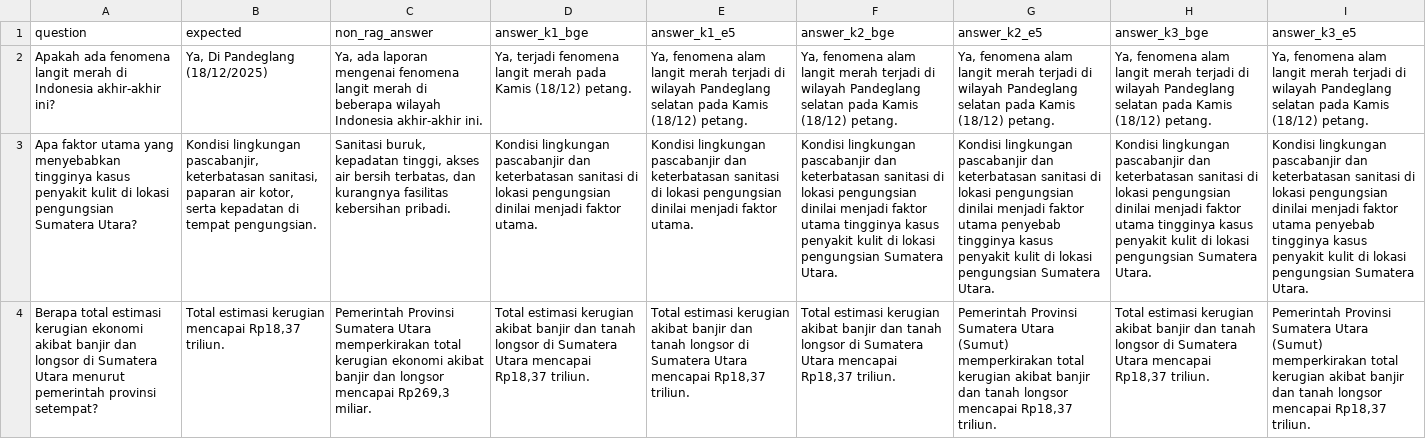
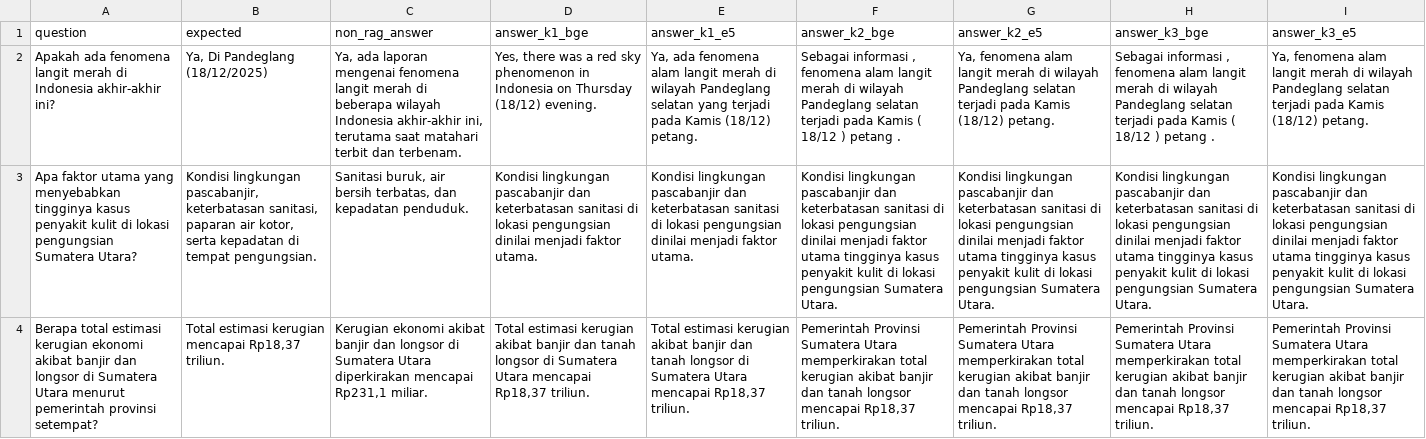
Before and after one commit to dhanarkusuma/mini-rag, a CSV file: evaluation/results.csv, drawn as a sheet; only a part is shown; the diff covers the shown part only; the diff names each change by its address in the sheet, - before the commit and + after, or states it on an @@ line.

```diff
--- a/evaluation/results.csv
+++ b/evaluation/results.csv
-C2 (non_rag_answer): …Indonesia akhir-akhir ini.
+C2 (non_rag_answer): …Indonesia akhir-akhir ini, terutama saat matahari terbit dan terbenam.
-D2 (answer_k1_bge): Ya, terjadi fenomena langit merah pada Kamis (18/12) petang.
+D2 (answer_k1_bge): Yes, there was a red sky phenomenon in Indonesia on Thursday (18/12) evening.
-E2 (answer_k1_e5): Ya, fenomena alam langit merah terjadi di wilayah Pandeglang selatan pada Kamis…
+E2 (answer_k1_e5): Ya, ada fenomena alam langit merah di wilayah Pandeglang selatan yang terjadi pada Kamis…
-F2 (answer_k2_bge): Ya, fenomena alam langit merah terjadi di wilayah Pandeglang selatan pada Kamis (18/12) petang.
+F2 (answer_k2_bge): Sebagai informasi , fenomena alam langit merah di wilayah Pandeglang selatan terjadi pada Kamis ( 18/12 ) petang .
-G2 (answer_k2_e5): …langit merah terjadi di wilayah Pandeglang selatan pada Kamis…
+G2 (answer_k2_e5): …langit merah di wilayah Pandeglang selatan terjadi pada Kamis…
-H2 (answer_k3_bge): Ya, fenomena alam langit merah terjadi di wilayah Pandeglang selatan pada Kamis (18/12) petang.
+H2 (answer_k3_bge): Sebagai informasi , fenomena alam langit merah di wilayah Pandeglang selatan terjadi pada Kamis ( 18/12 ) petang .
-I2 (answer_k3_e5): …langit merah terjadi di wilayah Pandeglang selatan pada Kamis…
+I2 (answer_k3_e5): …langit merah di wilayah Pandeglang selatan terjadi pada Kamis…
-C3 (non_rag_answer): Sanitasi buruk, kepadatan tinggi, akses air bersih terbatas, dan kurangnya fasilitas kebersihan pribadi.
+C3 (non_rag_answer): Sanitasi buruk, air bersih terbatas, dan kepadatan penduduk.
-G3 (answer_k2_e5): …faktor utama penyebab tingginya kasus…
+G3 (answer_k2_e5): …faktor utama tingginya kasus…
-I3 (answer_k3_e5): …faktor utama penyebab tingginya kasus…
+I3 (answer_k3_e5): …faktor utama tingginya kasus…
-C4 (non_rag_answer): Pemerintah Provinsi Sumatera Utara memperkirakan total kerugian ekonomi akibat banjir dan longsor mencapai Rp269,3 miliar.
+C4 (non_rag_answer): Kerugian ekonomi akibat banjir dan longsor di Sumatera Utara diperkirakan mencapai Rp231,1 miliar.
-F4 (answer_k2_bge): Total estimasi kerugian akibat banjir dan tanah longsor di Sumatera Utara mencapai Rp18,37…
+F4 (answer_k2_bge): Pemerintah Provinsi Sumatera Utara memperkirakan total kerugian akibat banjir dan tanah longsor mencapai Rp18,37…
-G4 (answer_k2_e5): …Sumatera Utara (Sumut) memperkirakan total…
+G4 (answer_k2_e5): …Sumatera Utara memperkirakan total…
-H4 (answer_k3_bge): Total estimasi kerugian akibat banjir dan tanah longsor di Sumatera Utara mencapai Rp18,37…
+H4 (answer_k3_bge): Pemerintah Provinsi Sumatera Utara memperkirakan total kerugian akibat banjir dan tanah longsor mencapai Rp18,37…
-I4 (answer_k3_e5): …Sumatera Utara (Sumut) memperkirakan total…
+I4 (answer_k3_e5): …Sumatera Utara memperkirakan total…
```
Also changed, not shown: 62 edited cells elsewhere in this file, 2 other files.
